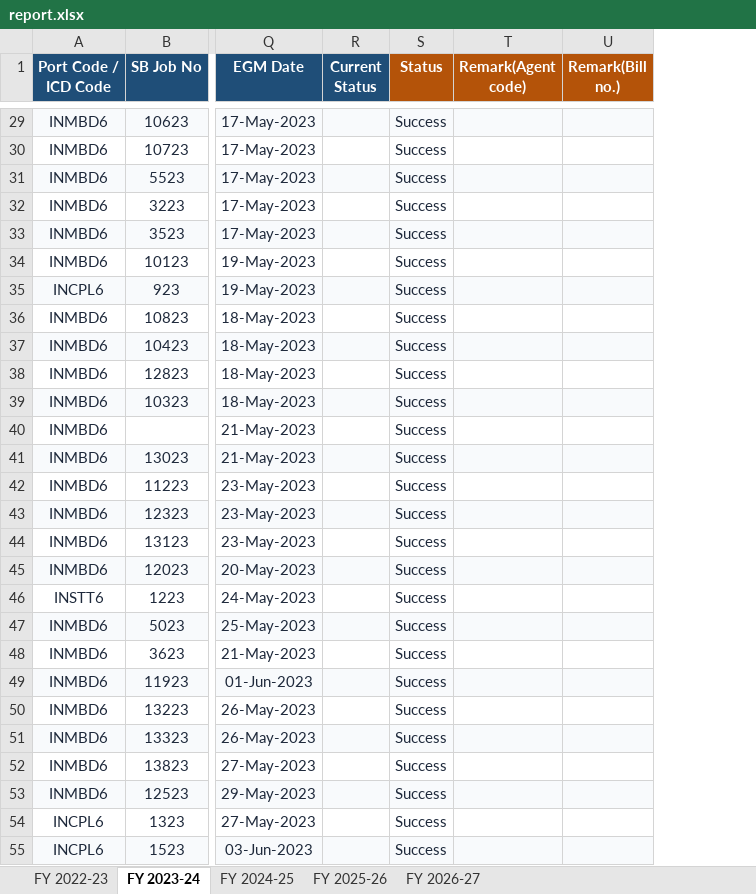
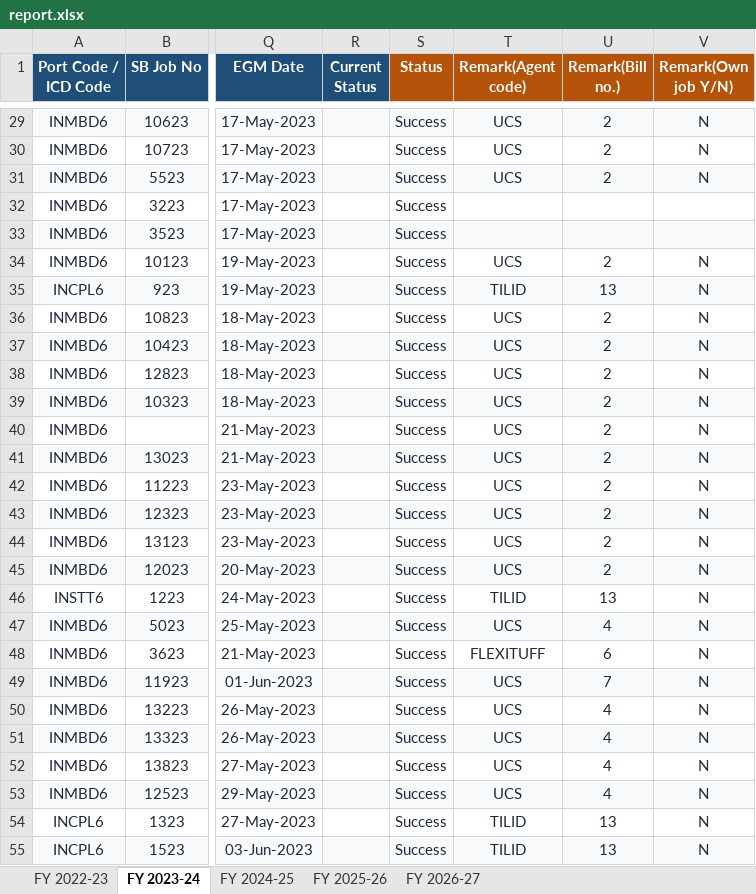
Before and after one commit to quantavil/daily-report-local, an Excel workbook: report.xlsx, sheet FY 2023-24, drawn as a sheet; only a part is shown, gaps mark what is left out; values as stored, in another font and other column widths than the file's, no borders; conditional formats not drawn; the diff covers the shown part only; the diff names each change by its address in the sheet, - before the commit and + after, or states it on an @@ line.

```diff
--- a/report.xlsx (sheet FY 2023-24)
+++ b/report.xlsx (sheet FY 2023-24)
+column V (Remark(Own job Y/N)), rows 29-55: N | N | N |  |  | N | N | N | N | N | N | N | N | N | N | N | N | N | N | N | N | N | N | N | N | N | N
-T29:T31 (Remark(Agent code)): (empty)
+T29:T31 (Remark(Agent code)): UCS
-U29:U31 (Remark(Bill no.)): (empty)
+U29:U31 (Remark(Bill no.)): 2
-T34 (Remark(Agent code)): (empty)
+T34 (Remark(Agent code)): UCS
-U34 (Remark(Bill no.)): (empty)
+U34 (Remark(Bill no.)): 2
-T35 (Remark(Agent code)): (empty)
+T35 (Remark(Agent code)): TILID
-U35 (Remark(Bill no.)): (empty)
+U35 (Remark(Bill no.)): 13
-T36:T45 (Remark(Agent code)): (empty)
+T36:T45 (Remark(Agent code)): UCS
-U36:U45 (Remark(Bill no.)): (empty)
+U36:U45 (Remark(Bill no.)): 2
-T46 (Remark(Agent code)): (empty)
+T46 (Remark(Agent code)): TILID
-U46 (Remark(Bill no.)): (empty)
+U46 (Remark(Bill no.)): 13
-T47 (Remark(Agent code)): (empty)
+T47 (Remark(Agent code)): UCS
-U47 (Remark(Bill no.)): (empty)
+U47 (Remark(Bill no.)): 4
-T48 (Remark(Agent code)): (empty)
+T48 (Remark(Agent code)): FLEXITUFF
-U48 (Remark(Bill no.)): (empty)
+U48 (Remark(Bill no.)): 6
-T49:T53 (Remark(Agent code)): (empty)
+T49:T53 (Remark(Agent code)): UCS
-U49 (Remark(Bill no.)): (empty)
+U49 (Remark(Bill no.)): 7
-U50:U53 (Remark(Bill no.)): (empty)
+U50:U53 (Remark(Bill no.)): 4
-T54:T55 (Remark(Agent code)): (empty)
+T54:T55 (Remark(Agent code)): TILID
-U54:U55 (Remark(Bill no.)): (empty)
+U54:U55 (Remark(Bill no.)): 13
```
Also changed, not shown: 1424 edited cells elsewhere in this sheet, sheet FY 2026-27, sheet FY 2024-25, sheet FY 2025-26, sheet FY 2022-23, 9 other files.
